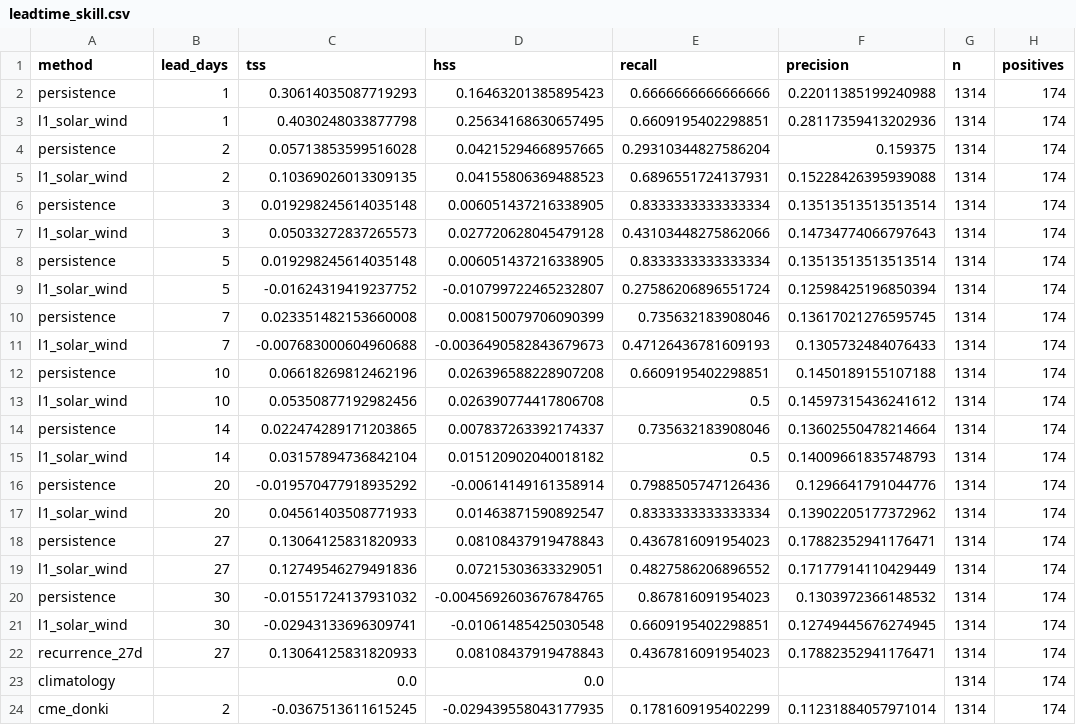
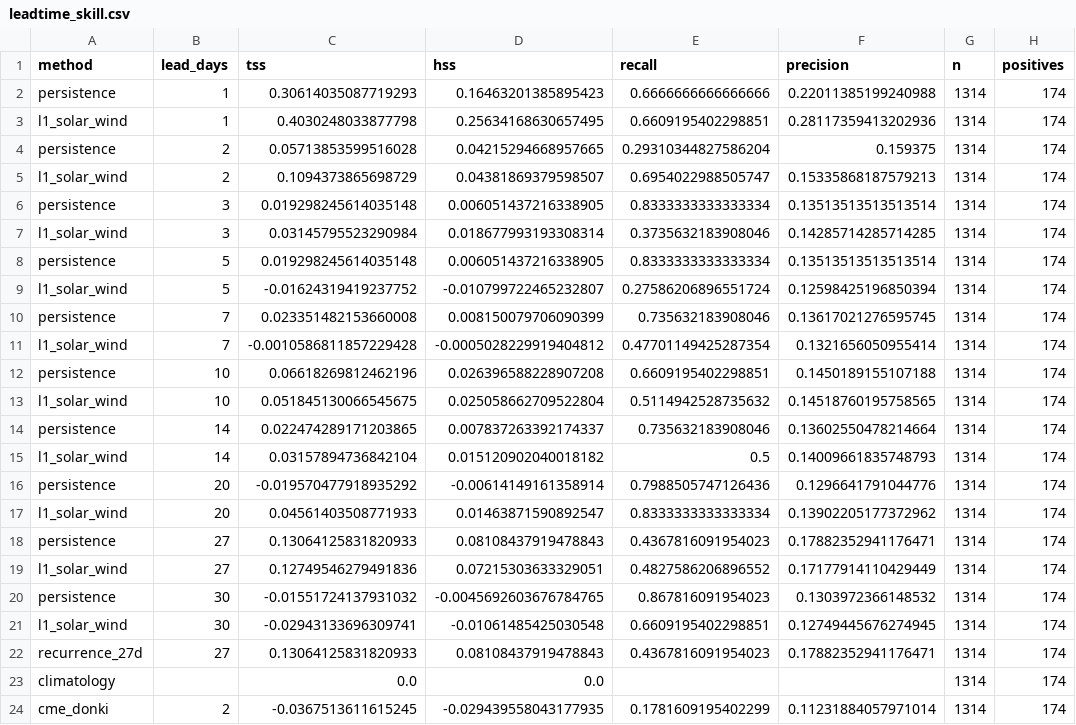
Before and after one commit to jonahgigi534-wq/RenderNewRepoForSolarFlare, a CSV file: solarflare/experiments/results/leadtime_skill.csv, drawn as a sheet.

```diff
--- a/solarflare/experiments/results/leadtime_skill.csv
+++ b/solarflare/experiments/results/leadtime_skill.csv
@@ -4,5 +4,5 @@ l1_solar_wind,1,0.4030248033877798,0.25634168630657495,0.6609195402298851,0.2811
 persistence,2,0.05713853599516028,0.04215294668957665,0.29310344827586204,0.159375,1314,174
-l1_solar_wind,2,0.10369026013309135,0.04155806369488523,0.6896551724137931,0.15228426395939088,1314,174
+l1_solar_wind,2,0.1094373865698729,0.04381869379598507,0.6954022988505747,0.15335868187579213,1314,174
 persistence,3,0.019298245614035148,0.006051437216338905,0.8333333333333334,0.13513513513513514,1314,174
-l1_solar_wind,3,0.05033272837265573,0.027720628045479128,0.43103448275862066,0.14734774066797643,1314,174
+l1_solar_wind,3,0.03145795523290984,0.018677993193308314,0.3735632183908046,0.14285714285714285,1314,174
 persistence,5,0.019298245614035148,0.006051437216338905,0.8333333333333334,0.13513513513513514,1314,174
@@ -10,5 +10,5 @@ l1_solar_wind,5,-0.01624319419237752,-0.010799722465232807,0.27586206896551724,0
 persistence,7,0.023351482153660008,0.008150079706090399,0.735632183908046,0.13617021276595745,1314,174
-l1_solar_wind,7,-0.007683000604960688,-0.0036490582843679673,0.47126436781609193,0.1305732484076433,1314,174
+l1_solar_wind,7,-0.0010586811857229428,-0.0005028229919404812,0.47701149425287354,0.1321656050955414,1314,174
 persistence,10,0.06618269812462196,0.026396588228907208,0.6609195402298851,0.1450189155107188,1314,174
-l1_solar_wind,10,0.05350877192982456,0.026390774417806708,0.5,0.14597315436241612,1314,174
+l1_solar_wind,10,0.051845130066545675,0.025058662709522804,0.5114942528735632,0.14518760195758565,1314,174
 persistence,14,0.022474289171203865,0.007837263392174337,0.735632183908046,0.13602550478214664,1314,174
```
Also changed, not shown: prediction_history.csv, 5 other files.
